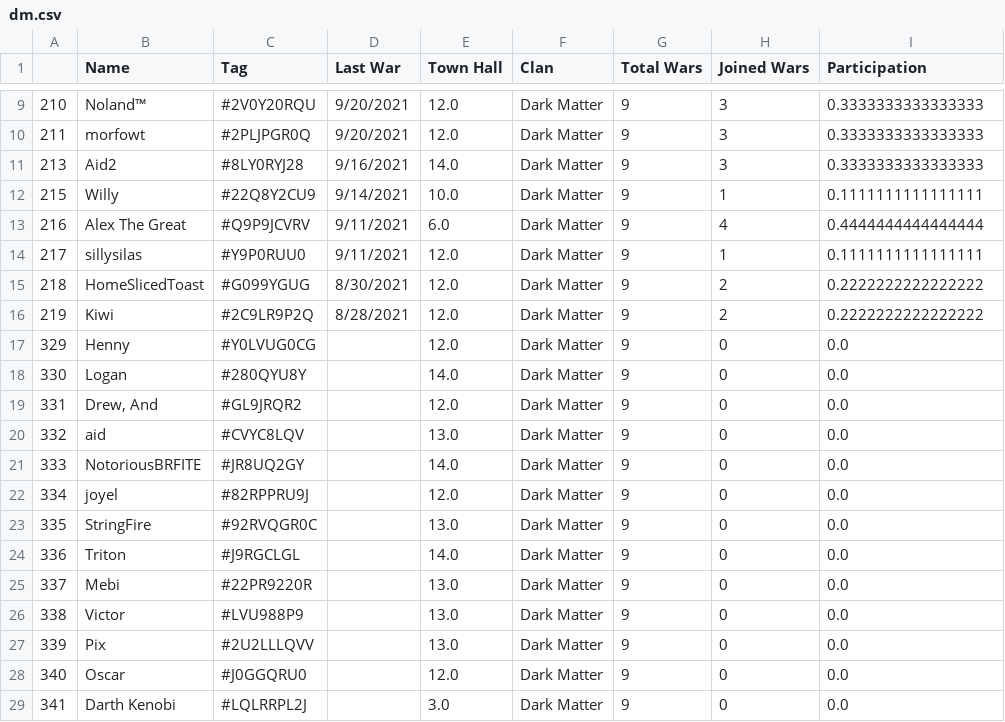
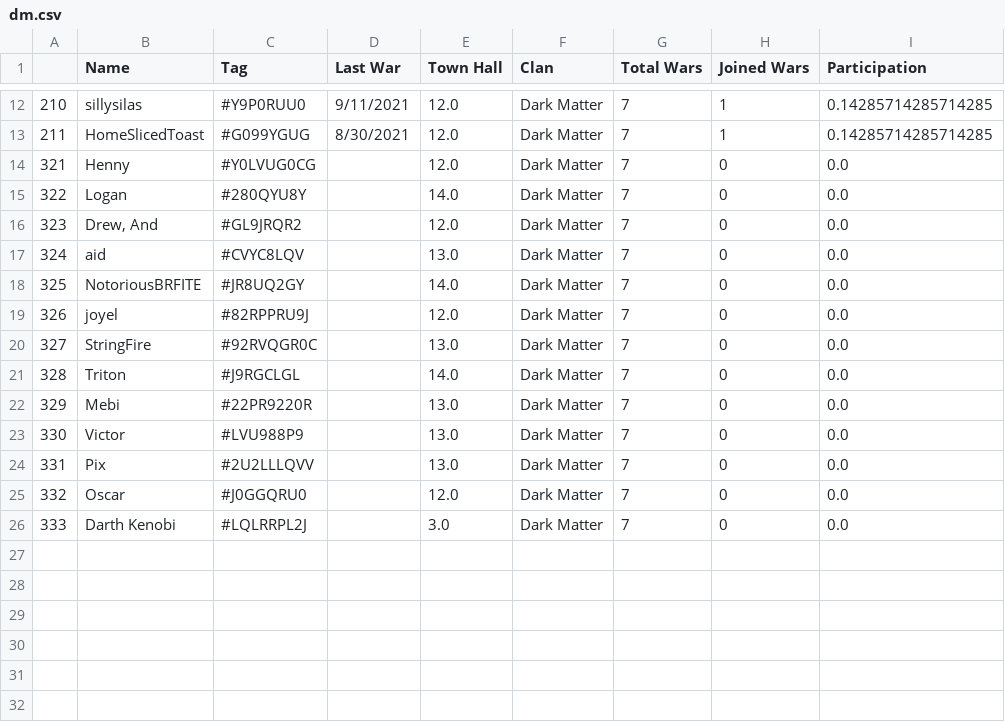
Before and after one commit to BeyondBoy1/WookieForce, a CSV file: Clash Activity/dm.csv, drawn as a sheet; only a part is shown, gaps mark what is left out; removed rows and columns are numbered as before the commit, all else as after; the diff covers the shown part only; the diff names each change by its address in the sheet, - before the commit and + after, or states it on an @@ line.

```diff
--- a/Clash Activity/dm.csv
+++ b/Clash Activity/dm.csv
-B12 (Name): Noland™
+B12 (Name): sillysilas
-C12 (Tag): #2V0Y20RQU
+C12 (Tag): #Y9P0RUU0
-D12 (Last War): 9/20/2021
+D12 (Last War): 9/11/2021
-G12:G13 (Total Wars): 9
+G12:G13 (Total Wars): 7
-H12:H13 (Joined Wars): 3
+H12:H13 (Joined Wars): 1
-I12:I13 (Participation): 0.3333333333333333
+I12:I13 (Participation): 0.14285714285714285
-B13 (Name): morfowt
+B13 (Name): HomeSlicedToast
-C13 (Tag): #2PLJPGR0Q
+C13 (Tag): #G099YGUG
-D13 (Last War): 9/20/2021
+D13 (Last War): 8/30/2021
-row 11: 213 | Aid2 | #8LY0RYJ28 | 9/16/2021 | 14.0 | Dark Matter | 9 | 3 | 0.3333333333333333
-row 12: 215 | Willy | #22Q8Y2CU9 | 9/14/2021 | 10.0 | Dark Matter | 9 | 1 | 0.1111111111111111
-row 13: 216 | Alex The Great | #Q9P9JCVRV | 9/11/2021 | 6.0 | Dark Matter | 9 | 4 | 0.4444444444444444
-row 14: 217 | sillysilas | #Y9P0RUU0 | 9/11/2021 | 12.0 | Dark Matter | 9 | 1 | 0.1111111111111111
-row 15: 218 | HomeSlicedToast | #G099YGUG | 8/30/2021 | 12.0 | Dark Matter | 9 | 2 | 0.2222222222222222
-row 16: 219 | Kiwi | #2C9LR9P2Q | 8/28/2021 | 12.0 | Dark Matter | 9 | 2 | 0.2222222222222222
-A14: 329
+A14: 321
-G14:G26 (Total Wars): 9
+G14:G26 (Total Wars): 7
-A15: 330
+A15: 322
-A16: 331
+A16: 323
-A17: 332
+A17: 324
-A18: 333
+A18: 325
-A19: 334
+A19: 326
-A20: 335
+A20: 327
-A21: 336
+A21: 328
-A22: 337
+A22: 329
-A23: 338
+A23: 330
-A24: 339
+A24: 331
-A25: 340
+A25: 332
-A26: 341
+A26: 333
```
Also changed, not shown: 5 added rows, 2 removed rows and 26 edited cells elsewhere in this file, Clash Activity/gc.csv, Clash Activity/lm.csv, 3 other files.
